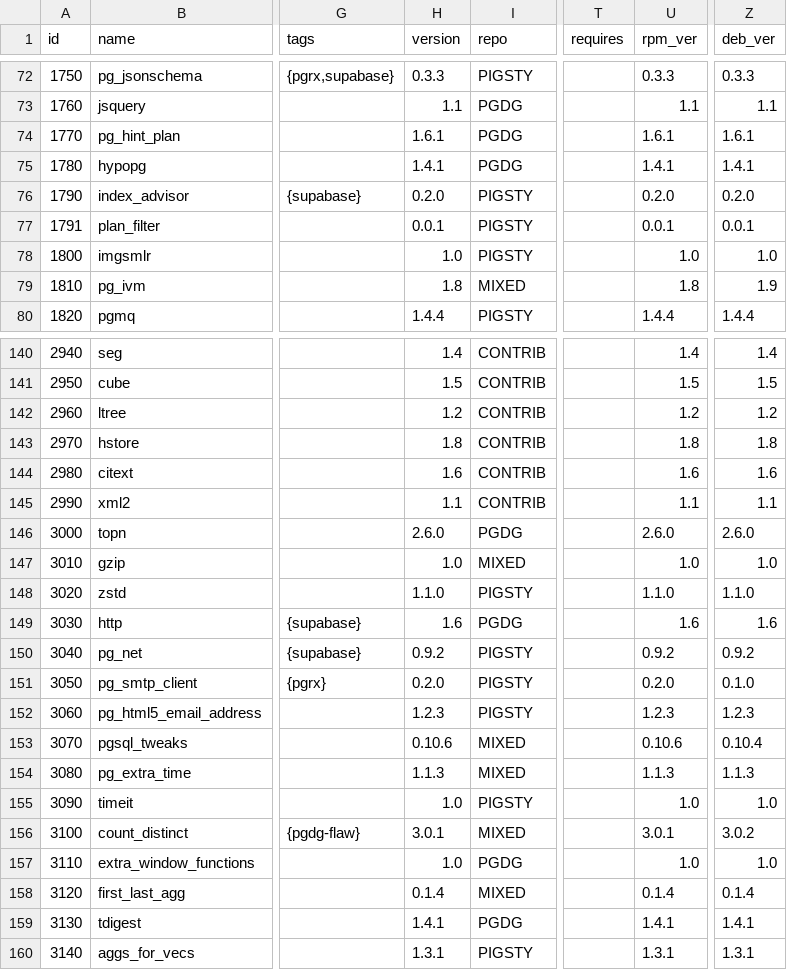
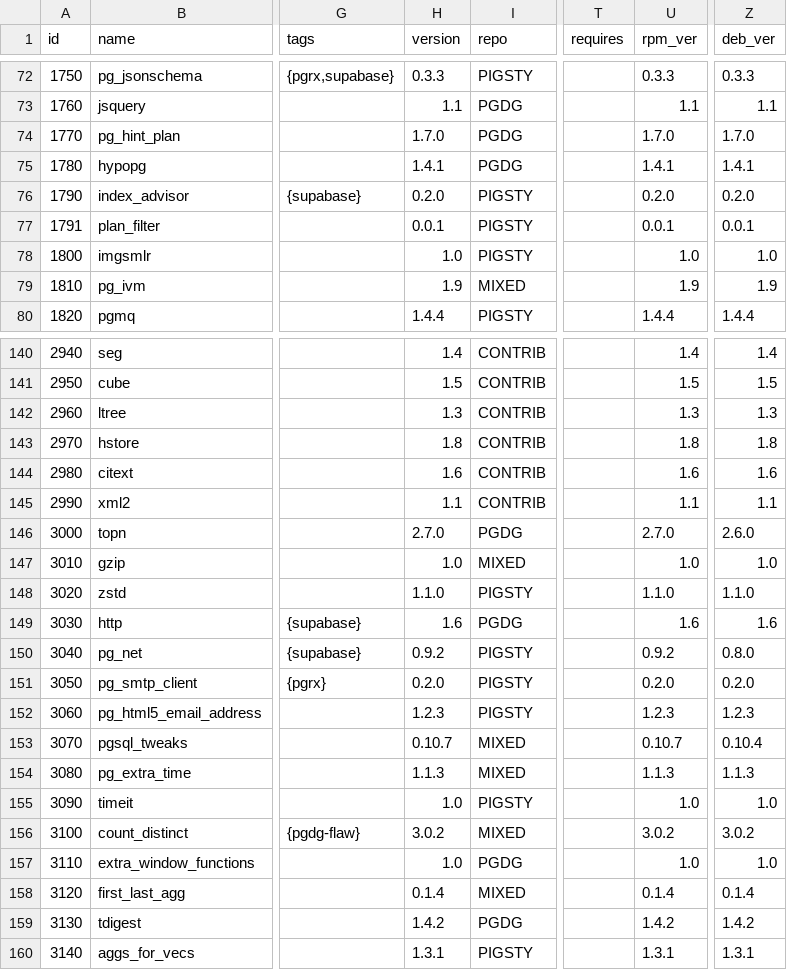
Before and after one commit to pgsty/extension, a CSV file: data/pigsty.csv, drawn as a sheet; only a part is shown, gaps mark what is left out; the diff covers the shown part only; the diff names each change by its address in the sheet, - before the commit and + after, or states it on an @@ line.

Commit message:
update extension version

```diff
--- a/data/pigsty.csv
+++ b/data/pigsty.csv
-H74 (version): 1.6.1
+H74 (version): 1.7.0
-U74 (rpm_ver): 1.6.1
+U74 (rpm_ver): 1.7.0
-Z74 (deb_ver): 1.6.1
+Z74 (deb_ver): 1.7.0
-H79 (version): 1.8
+H79 (version): 1.9
-U79 (rpm_ver): 1.8
+U79 (rpm_ver): 1.9
-H142 (version): 1.2
+H142 (version): 1.3
-U142 (rpm_ver): 1.2
+U142 (rpm_ver): 1.3
-Z142 (deb_ver): 1.2
+Z142 (deb_ver): 1.3
-H146 (version): 2.6.0
+H146 (version): 2.7.0
-U146 (rpm_ver): 2.6.0
+U146 (rpm_ver): 2.7.0
-Z150 (deb_ver): 0.9.2
+Z150 (deb_ver): 0.8.0
-Z151 (deb_ver): 0.1.0
+Z151 (deb_ver): 0.2.0
-H153 (version): 0.10.6
+H153 (version): 0.10.7
-U153 (rpm_ver): 0.10.6
+U153 (rpm_ver): 0.10.7
-H156 (version): 3.0.1
+H156 (version): 3.0.2
-U156 (rpm_ver): 3.0.1
+U156 (rpm_ver): 3.0.2
-H159 (version): 1.4.1
+H159 (version): 1.4.2
-U159 (rpm_ver): 1.4.1
+U159 (rpm_ver): 1.4.2
-Z159 (deb_ver): 1.4.1
+Z159 (deb_ver): 1.4.2
```
Also changed, not shown: 31 edited cells elsewhere in this file.
